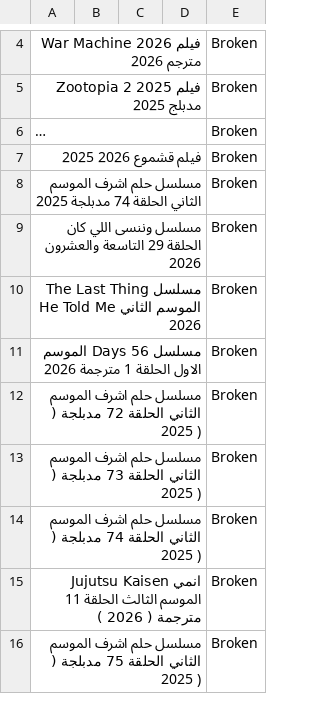
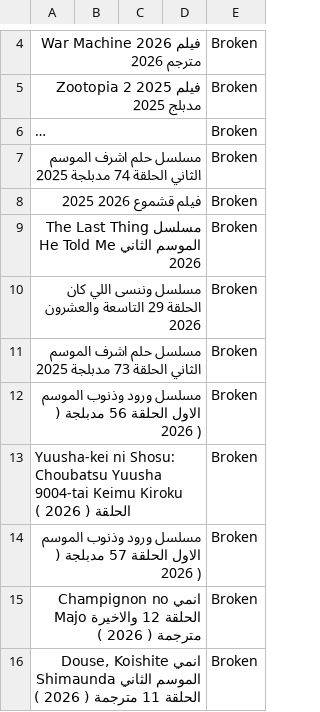
Before and after one commit to OmarLalgerino/GO-RS, a CSV file: database.csv, drawn as a sheet; only a part is shown, gaps mark what is left out; long unchanged cells end in …; removed rows and columns are numbered as before the commit, all else as after; the diff names each change by its address in the sheet, - before the commit and + after, or states it on an @@ line.

Commit message:
Update Movies Database

```diff
--- a/database.csv
+++ b/database.csv
@@ row 8 moved to row 7: مسلسل حلم اشرف الموسم الثاني الحلقة 74 م… @@
@@ row 10 moved to row 9: مسلسل The Last Thing He Told Me الموسم ا… @@
-row 11: مسلسل 56 Days الموسم الاول الحلقة 1 مترجمة 2026 |  |  |  | Broken
-A11: …الثاني الحلقة 72 مدبلجة ( 2025 )
+A11: …الثاني الحلقة 73 مدبلجة 2025
-A12: مسلسل حلم اشرف الموسم الثاني الحلقة 73 مدبلجة ( 2025 )
+A12: مسلسل ورود وذنوب الموسم الاول الحلقة 56 مدبلجة ( 2026 )
+row 13: Yuusha-kei ni Shosu: Choubatsu Yuusha 9004-tai Keimu Kiroku الحلقة ( 2026 ) |  |  |  | Broken
-A14: مسلسل حلم اشرف الموسم الثاني الحلقة 74 مدبلجة ( 2025 )
+A14: مسلسل ورود وذنوب الموسم الاول الحلقة 57 مدبلجة ( 2026 )
-A15: انمي Jujutsu Kaisen الموسم الثالث الحلقة 11 مترجمة (…
+A15: انمي Champignon no Majo الحلقة 12 والاخيرة مترجمة (…
-A16: مسلسل حلم اشرف الموسم الثاني الحلقة 75 مدبلجة ( 2025 )
+A16: انمي Douse, Koishite Shimaunda الموسم الثاني الحلقة 11 مترجمة ( 2026 )
```
